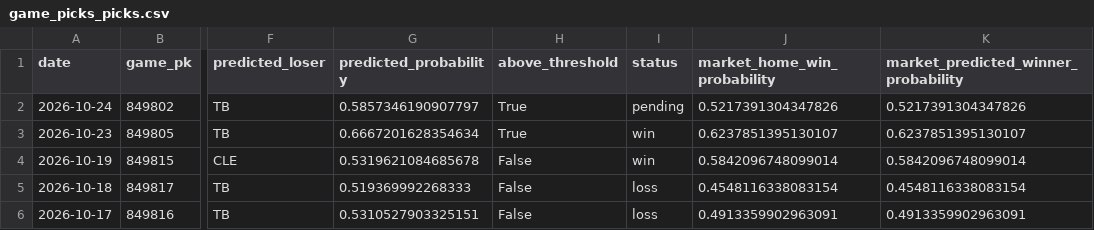
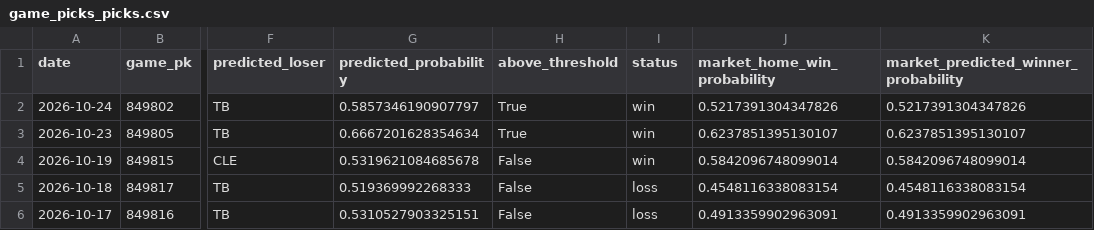
Before and after one commit to JMerchen/mlb_metrics, a CSV file: docs/data/game_picks_picks.csv, drawn as a sheet; only a part is shown, gaps mark what is left out; the diff names each change by its address in the sheet, - before the commit and + after, or states it on an @@ line.

```diff
--- a/docs/data/game_picks_picks.csv
+++ b/docs/data/game_picks_picks.csv
-I2 (status): pending
+I2 (status): win
```
Also changed, not shown: data/predictions/game_predictions.csv, docs/data/game_picks_summary.csv, 9 other files.
